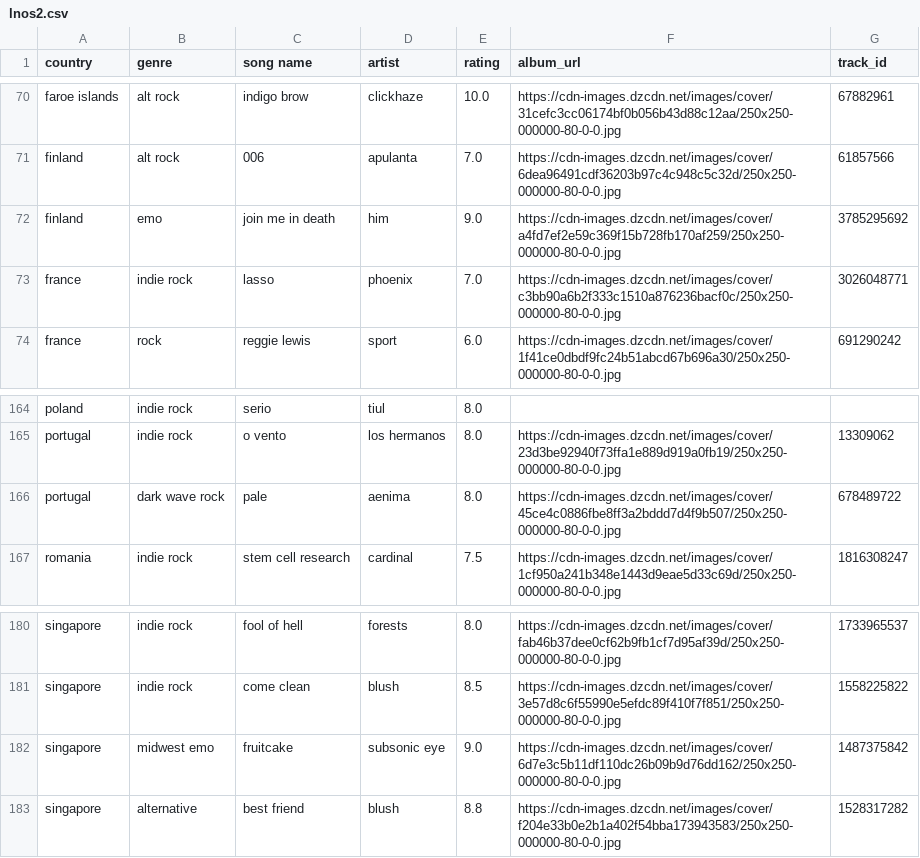
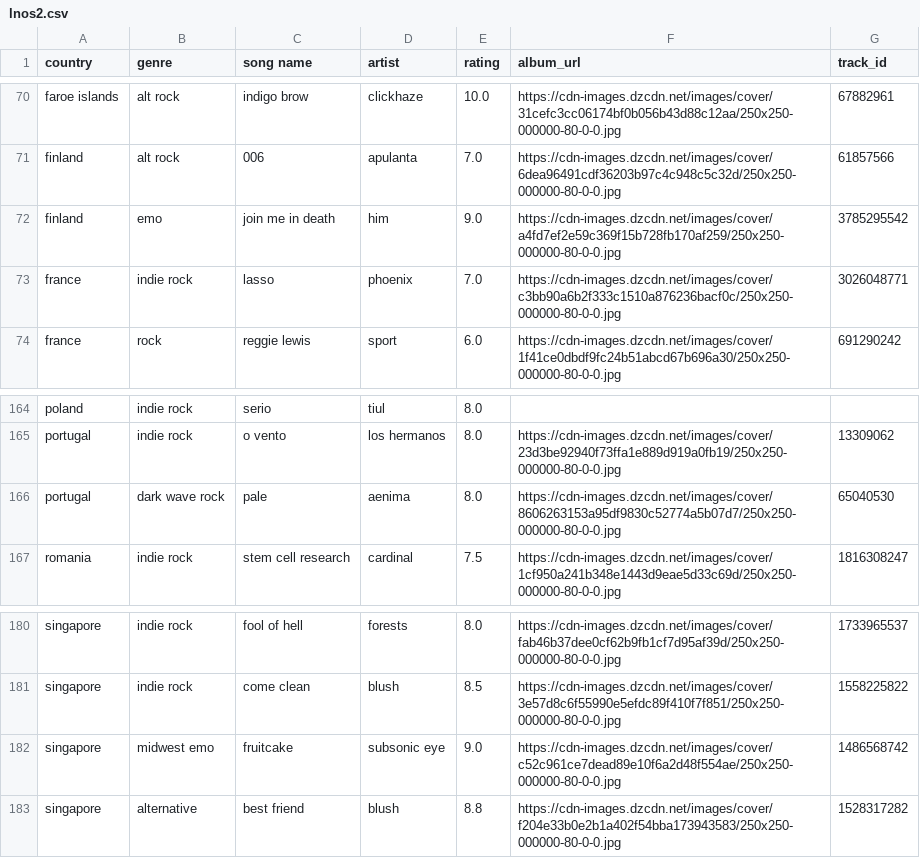
Before and after one commit to saladchalice/Alt-Around-the-World, a CSV file: data/lnos2.csv, drawn as a sheet; only a part is shown, gaps mark what is left out.

```diff
--- a/data/lnos2.csv
+++ b/data/lnos2.csv
@@ -71,3 +71,3 @@ faroe islands,alt rock,indigo brow,clickhaze,10.0,https://cdn-images.dzcdn.net/i
 finland,alt rock,006,apulanta,7.0,https://cdn-images.dzcdn.net/images/cover/6dea96491cdf36203b97c4c948c5c32d/250x250-000000-80-0-0.jpg,61857566
-finland,emo,join me in death,him,9.0,https://cdn-images.dzcdn.net/images/cover/a4fd7ef2e59c369f15b728fb170af259/250x250-000000-80-0-0.jpg,3785295692
+finland,emo,join me in death,him,9.0,https://cdn-images.dzcdn.net/images/cover/a4fd7ef2e59c369f15b728fb170af259/250x250-000000-80-0-0.jpg,3785295542
 france,indie rock,lasso,phoenix,7.0,https://cdn-images.dzcdn.net/images/cover/c3bb90a6b2f333c1510a876236bacf0c/250x250-000000-80-0-0.jpg,3026048771
@@ -165,3 +165,3 @@ poland,indie rock,serio,tiul,8.0,,
 portugal,indie rock,o vento,los hermanos,8.0,https://cdn-images.dzcdn.net/images/cover/23d3be92940f73ffa1e889d919a0fb19/250x250-000000-80-0-0.jpg,13309062
-portugal,dark wave rock,pale,aenima,8.0,https://cdn-images.dzcdn.net/images/cover/45ce4c0886fbe8ff3a2bddd7d4f9b507/250x250-000000-80-0-0.jpg,678489722
+portugal,dark wave rock,pale,aenima,8.0,https://cdn-images.dzcdn.net/images/cover/8606263153a95df9830c52774a5b07d7/250x250-000000-80-0-0.jpg,65040530
 romania,indie rock,stem cell research,cardinal,7.5,https://cdn-images.dzcdn.net/images/cover/1cf950a241b348e1443d9eae5d33c69d/250x250-000000-80-0-0.jpg,1816308247
@@ -181,3 +181,3 @@ singapore,indie rock,fool of hell,forests,8.0,https://cdn-images.dzcdn.net/image
 singapore,indie rock,come clean,blush,8.5,https://cdn-images.dzcdn.net/images/cover/3e57d8c6f55990e5efdc89f410f7f851/250x250-000000-80-0-0.jpg,1558225822
-singapore,midwest emo  ,fruitcake ,subsonic eye,9.0,https://cdn-images.dzcdn.net/images/cover/6d7e3c5b11df110dc26b09b9d76dd162/250x250-000000-80-0-0.jpg,1487375842
+singapore,midwest emo  ,fruitcake ,subsonic eye,9.0,https://cdn-images.dzcdn.net/images/cover/c52c961ce7dead89e10f6a2d48f554ae/250x250-000000-80-0-0.jpg,1486568742
 singapore,alternative,best friend,blush,8.8,https://cdn-images.dzcdn.net/images/cover/f204e33b0e2b1a402f54bba173943583/250x250-000000-80-0-0.jpg,1528317282
```
Also changed, not shown: 1 other file.
